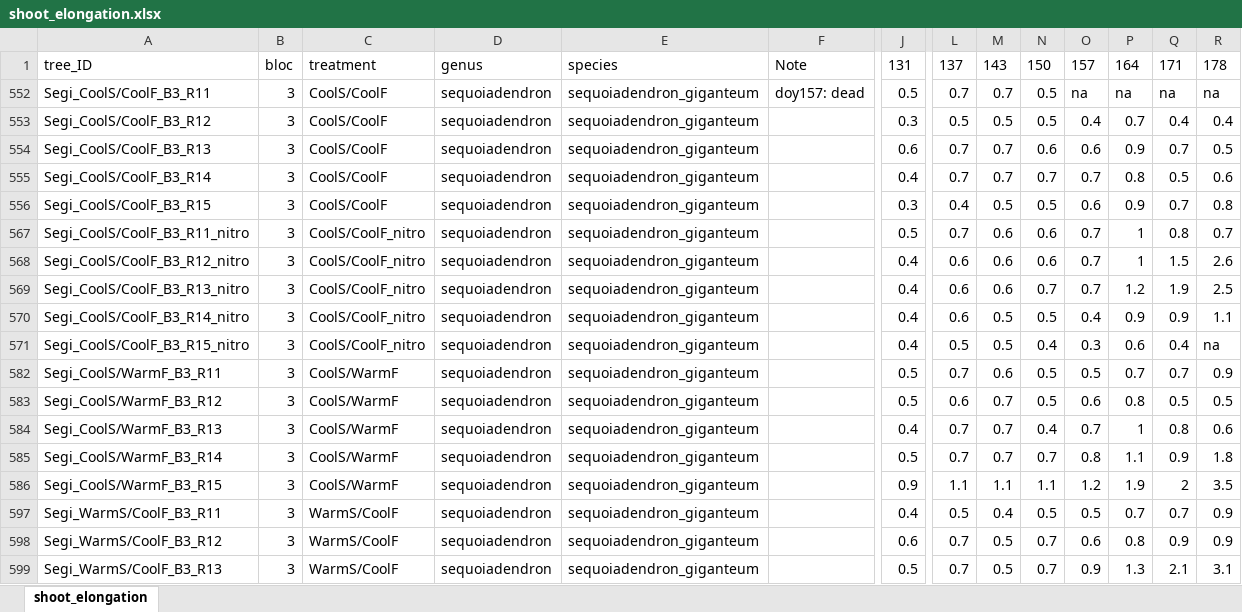
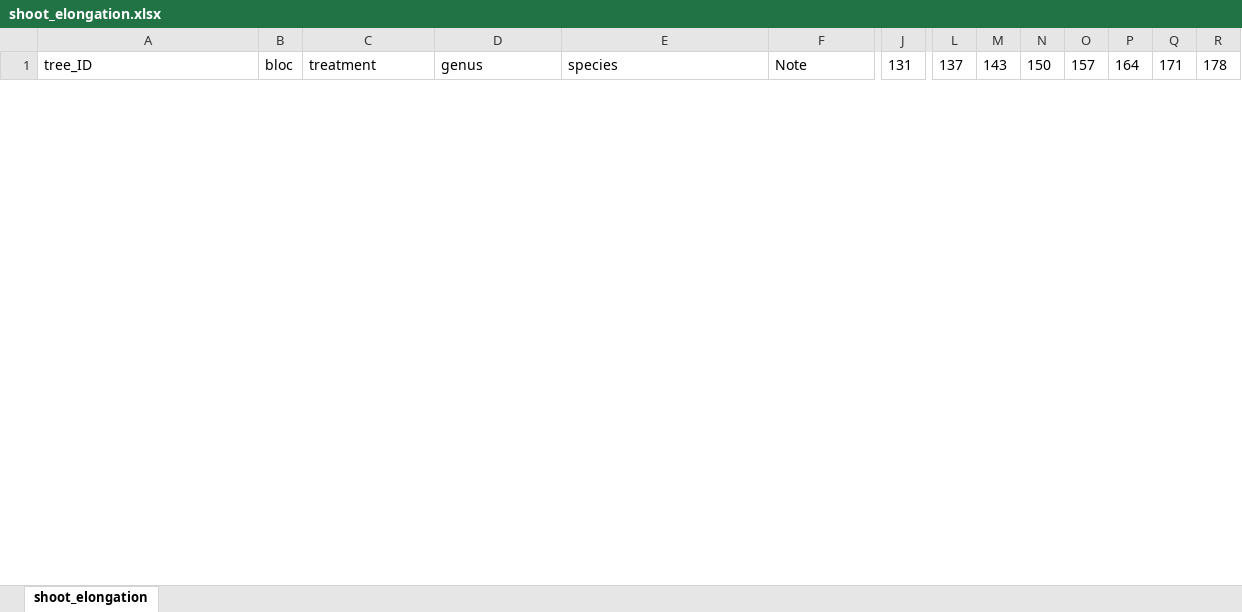
Before and after one commit to christophe-rd/fuelinex, an Excel workbook: data/shoot_elongation/shoot_elongation.xlsx, sheet shoot_elongation, drawn as a sheet; only a part is shown, gaps mark what is left out; values as stored, in another font and other column widths than the file's, no borders; table styles not drawn; removed rows and columns are numbered as before the commit, all else as after; rows hold the shown columns only; the diff covers the shown part only; the diff names each change by its address in the sheet, - before the commit and + after, or states it on an @@ line.

```diff
--- a/data/shoot_elongation/shoot_elongation.xlsx (sheet shoot_elongation)
+++ b/data/shoot_elongation/shoot_elongation.xlsx (sheet shoot_elongation)
@@ row 552 hidden: Segi_CoolS/CoolF_B3_R11 | 3 | CoolS/CoolF | sequoiadendron | sequoiadendron_giganteum | doy157: dead | 0.5 | 0.7 | 0.7 | 0.5 | na | na | na | na @@
@@ row 553 hidden: Segi_CoolS/CoolF_B3_R12 | 3 | CoolS/CoolF | sequoiadendron | sequoiadendron_giganteum |  | 0.3 | 0.5 | 0.5 | 0.5 | 0.4 | 0.7 | 0.4 | 0.4 @@
@@ row 554 hidden: Segi_CoolS/CoolF_B3_R13 | 3 | CoolS/CoolF | sequoiadendron | sequoiadendron_giganteum |  | 0.6 | 0.7 | 0.7 | 0.6 | 0.6 | 0.9 | 0.7 | 0.5 @@
@@ row 555 hidden: Segi_CoolS/CoolF_B3_R14 | 3 | CoolS/CoolF | sequoiadendron | sequoiadendron_giganteum |  | 0.4 | 0.7 | 0.7 | 0.7 | 0.7 | 0.8 | 0.5 | 0.6 @@
@@ row 556 hidden: Segi_CoolS/CoolF_B3_R15 | 3 | CoolS/CoolF | sequoiadendron | sequoiadendron_giganteum |  | 0.3 | 0.4 | 0.5 | 0.5 | 0.6 | 0.9 | 0.7 | 0.8 @@
@@ row 567 hidden: Segi_CoolS/CoolF_B3_R11_nitro | 3 | CoolS/CoolF_nitro | sequoiadendron | sequoiadendron_giganteum |  | 0.5 | 0.7 | 0.6 | 0.6 | 0.7 | 1 | 0.8 | 0.7 @@
@@ row 568 hidden: Segi_CoolS/CoolF_B3_R12_nitro | 3 | CoolS/CoolF_nitro | sequoiadendron | sequoiadendron_giganteum |  | 0.4 | 0.6 | 0.6 | 0.6 | 0.7 | 1 | 1.5 | 2.6 @@
@@ row 569 hidden: Segi_CoolS/CoolF_B3_R13_nitro | 3 | CoolS/CoolF_nitro | sequoiadendron | sequoiadendron_giganteum |  | 0.4 | 0.6 | 0.6 | 0.7 | 0.7 | 1.2 | 1.9 | 2.5 @@
@@ row 570 hidden: Segi_CoolS/CoolF_B3_R14_nitro | 3 | CoolS/CoolF_nitro | sequoiadendron | sequoiadendron_giganteum |  | 0.4 | 0.6 | 0.5 | 0.5 | 0.4 | 0.9 | 0.9 | 1.1 @@
@@ row 571 hidden: Segi_CoolS/CoolF_B3_R15_nitro | 3 | CoolS/CoolF_nitro | sequoiadendron | sequoiadendron_giganteum |  | 0.4 | 0.5 | 0.5 | 0.4 | 0.3 | 0.6 | 0.4 | na @@
@@ row 582 hidden: Segi_CoolS/WarmF_B3_R11 | 3 | CoolS/WarmF | sequoiadendron | sequoiadendron_giganteum |  | 0.5 | 0.7 | 0.6 | 0.5 | 0.5 | 0.7 | 0.7 | 0.9 @@
@@ row 583 hidden: Segi_CoolS/WarmF_B3_R12 | 3 | CoolS/WarmF | sequoiadendron | sequoiadendron_giganteum |  | 0.5 | 0.6 | 0.7 | 0.5 | 0.6 | 0.8 | 0.5 | 0.5 @@
@@ row 584 hidden: Segi_CoolS/WarmF_B3_R13 | 3 | CoolS/WarmF | sequoiadendron | sequoiadendron_giganteum |  | 0.4 | 0.7 | 0.7 | 0.4 | 0.7 | 1 | 0.8 | 0.6 @@
@@ row 585 hidden: Segi_CoolS/WarmF_B3_R14 | 3 | CoolS/WarmF | sequoiadendron | sequoiadendron_giganteum |  | 0.5 | 0.7 | 0.7 | 0.7 | 0.8 | 1.1 | 0.9 | 1.8 @@
@@ row 586 hidden: Segi_CoolS/WarmF_B3_R15 | 3 | CoolS/WarmF | sequoiadendron | sequoiadendron_giganteum |  | 0.9 | 1.1 | 1.1 | 1.1 | 1.2 | 1.9 | 2 | 3.5 @@
@@ row 597 hidden: Segi_WarmS/CoolF_B3_R11 | 3 | WarmS/CoolF | sequoiadendron | sequoiadendron_giganteum |  | 0.4 | 0.5 | 0.4 | 0.5 | 0.5 | 0.7 | 0.7 | 0.9 @@
@@ row 598 hidden: Segi_WarmS/CoolF_B3_R12 | 3 | WarmS/CoolF | sequoiadendron | sequoiadendron_giganteum |  | 0.6 | 0.7 | 0.5 | 0.7 | 0.6 | 0.8 | 0.9 | 0.9 @@
@@ row 599 hidden: Segi_WarmS/CoolF_B3_R13 | 3 | WarmS/CoolF | sequoiadendron | sequoiadendron_giganteum |  | 0.5 | 0.7 | 0.5 | 0.7 | 0.9 | 1.3 | 2.1 | 3.1 @@
```
Also changed, not shown: 30 added rows and 12 hidden or unhidden rows elsewhere in this sheet, hidden cells, 1 other file.
